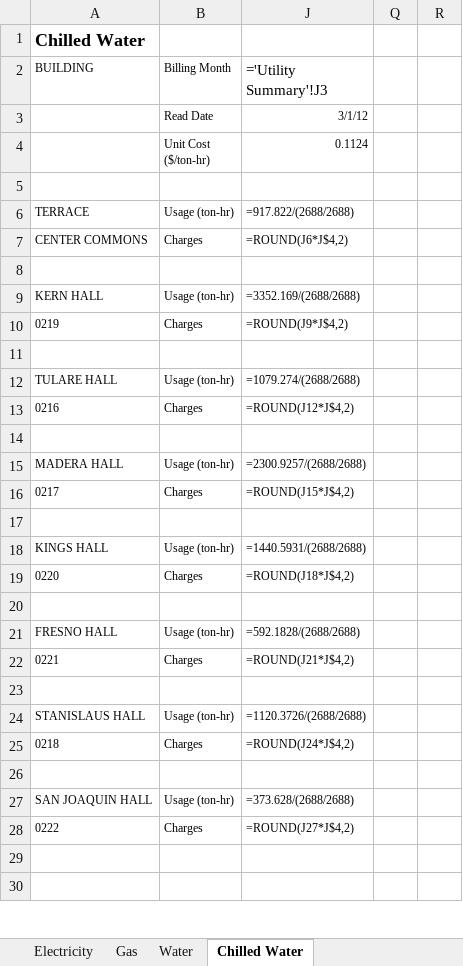
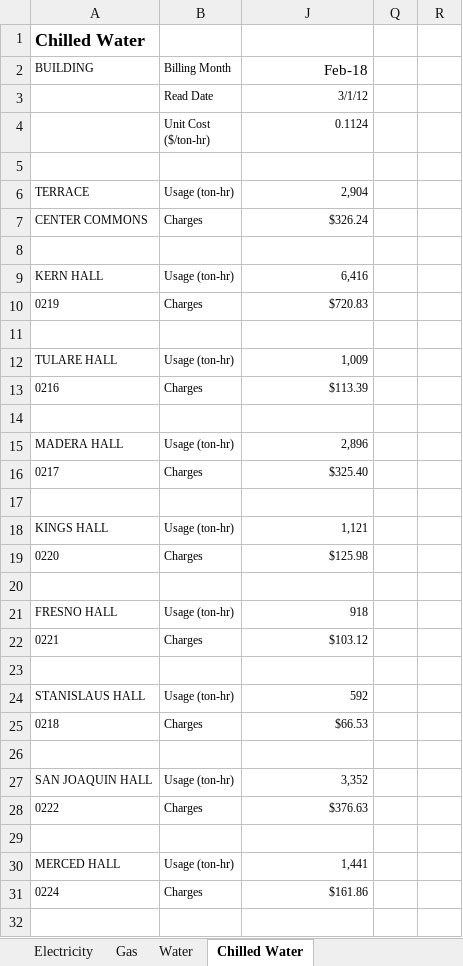
Before and after one commit to 1123456789011/refillRecharge, an Excel workbook: test2b.xlsx, sheet Chilled Water, drawn as a sheet; only a part is shown; values as stored, in another font and other column widths than the file's, no borders; formulas without a stored value are shown as written; the diff covers the shown part only; the diff names each change by its address in the sheet, - before the commit and + after, or states it on an @@ line.

```diff
--- a/test2b.xlsx (sheet Chilled Water)
+++ b/test2b.xlsx (sheet Chilled Water)
-J2: ='Utility Summary'!J3
+J2: Feb-18
-J6 (Feb-18): =917.822/(2688/2688)
+J6 (Feb-18): 2,904
-J7 (Feb-18): =ROUND(J6*J$4,2)
+J7 (Feb-18): $326.24
-J9 (Feb-18): =3352.169/(2688/2688)
+J9 (Feb-18): 6,416
-J10 (Feb-18): =ROUND(J9*J$4,2)
+J10 (Feb-18): $720.83
-J12 (Feb-18): =1079.274/(2688/2688)
+J12 (Feb-18): 1,009
-J13 (Feb-18): =ROUND(J12*J$4,2)
+J13 (Feb-18): $113.39
-J15 (Feb-18): =2300.9257/(2688/2688)
+J15 (Feb-18): 2,896
-J16 (Feb-18): =ROUND(J15*J$4,2)
+J16 (Feb-18): $325.40
-J18 (Feb-18): =1440.5931/(2688/2688)
+J18 (Feb-18): 1,121
-J19 (Feb-18): =ROUND(J18*J$4,2)
+J19 (Feb-18): $125.98
-J21 (Feb-18): =592.1828/(2688/2688)
+J21 (Feb-18): 918
-J22 (Feb-18): =ROUND(J21*J$4,2)
+J22 (Feb-18): $103.12
-J24 (Feb-18): =1120.3726/(2688/2688)
+J24 (Feb-18): 592
-J25 (Feb-18): =ROUND(J24*J$4,2)
+J25 (Feb-18): $66.53
-J27 (Feb-18): =373.628/(2688/2688)
+J27 (Feb-18): 3,352
-J28 (Feb-18): =ROUND(J27*J$4,2)
+J28 (Feb-18): $376.63
+row 30: MERCED HALL | Usage (ton-hr) | 1,441
+row 31: 0224 | Charges | $161.86
```
Also changed, not shown: 4 added rows, 7 removed rows and 9 edited cells elsewhere in this sheet, sheet Utility Summary, sheet Water, sheet Gas, sheet Electricity, hidden cells, dataCompilation.xlsx, test2.xlsx, 4 other files.
